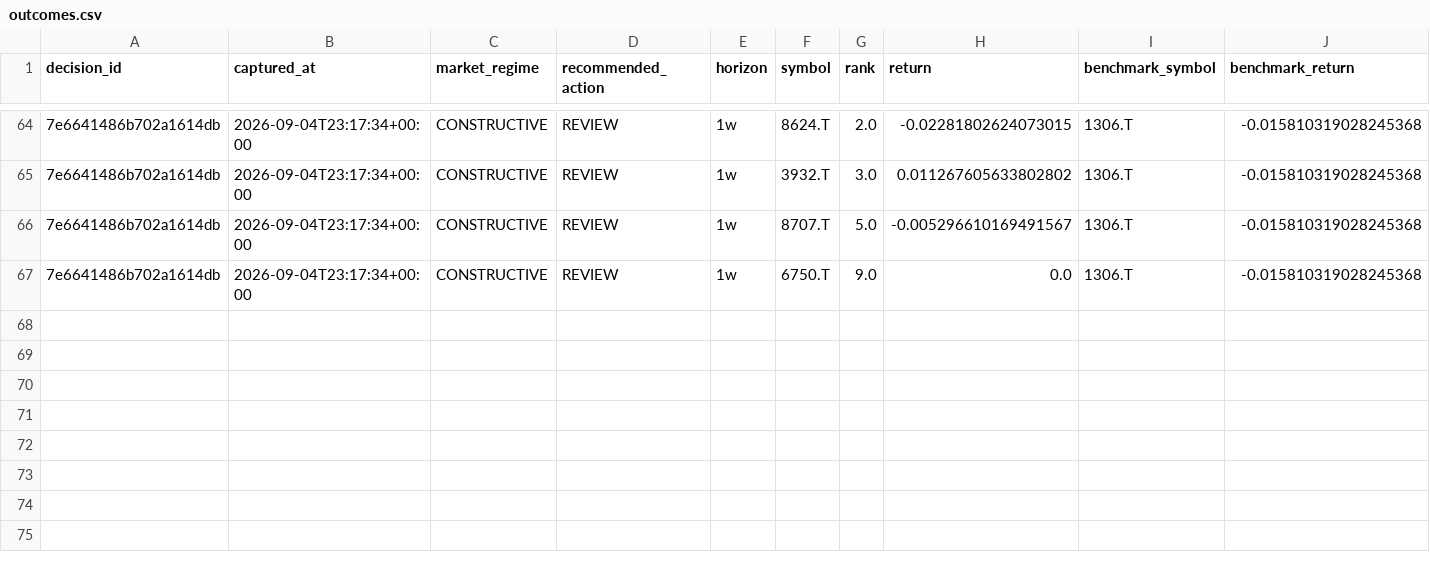
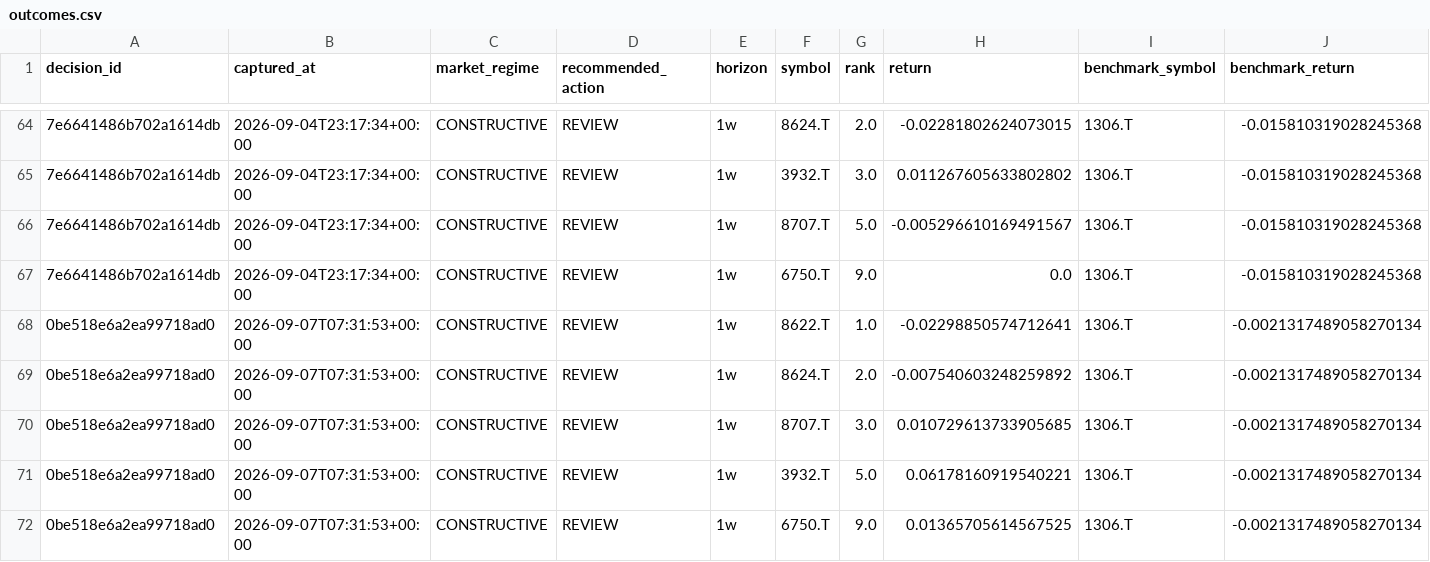
Before and after one commit to singingdog47/nvestment-quant, a CSV file: data/validation/outcomes.csv, drawn as a sheet; only a part is shown, gaps mark what is left out; rows hold the shown columns only; the diff names each change by its address in the sheet, - before the commit and + after, or states it on an @@ line.

```diff
--- a/data/validation/outcomes.csv
+++ b/data/validation/outcomes.csv
+row 68: 0be518e6a2ea99718ad0 | 2026-09-07T07:31:53+00:00 | CONSTRUCTIVE | REVIEW | 1w | 8622.T | 1.0 | -0.02298850574712641 | 1306.T | -0.0021317489058270134
+row 69: 0be518e6a2ea99718ad0 | 2026-09-07T07:31:53+00:00 | CONSTRUCTIVE | REVIEW | 1w | 8624.T | 2.0 | -0.007540603248259892 | 1306.T | -0.0021317489058270134
+row 70: 0be518e6a2ea99718ad0 | 2026-09-07T07:31:53+00:00 | CONSTRUCTIVE | REVIEW | 1w | 8707.T | 3.0 | 0.010729613733905685 | 1306.T | -0.0021317489058270134
+row 71: 0be518e6a2ea99718ad0 | 2026-09-07T07:31:53+00:00 | CONSTRUCTIVE | REVIEW | 1w | 3932.T | 5.0 | 0.06178160919540221 | 1306.T | -0.0021317489058270134
+row 72: 0be518e6a2ea99718ad0 | 2026-09-07T07:31:53+00:00 | CONSTRUCTIVE | REVIEW | 1w | 6750.T | 9.0 | 0.01365705614567525 | 1306.T | -0.0021317489058270134
```
Also changed, not shown: data/intelligence/company_events_latest.csv, data/paypay_swing/history.csv, 48 other files.
